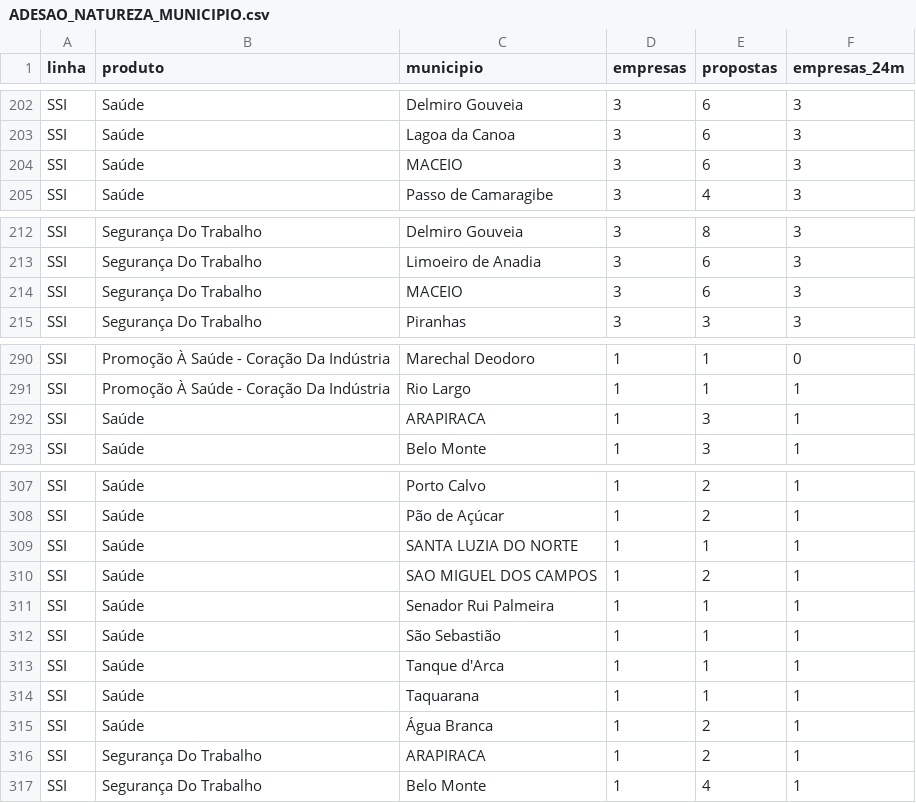
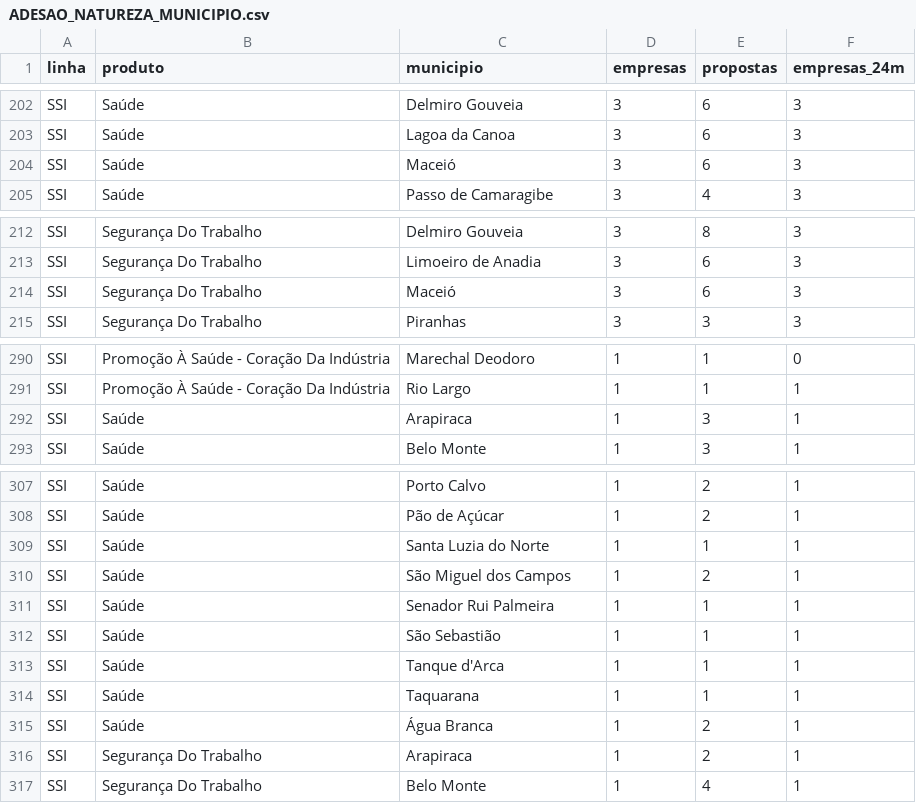
Before and after one commit to wiltonds/AI-Commercial-Intelligence, a CSV file: data/processed/ADESAO_NATUREZA_MUNICIPIO.csv, drawn as a sheet; only a part is shown, gaps mark what is left out; the diff covers the shown part only.

```diff
--- a/data/processed/ADESAO_NATUREZA_MUNICIPIO.csv
+++ b/data/processed/ADESAO_NATUREZA_MUNICIPIO.csv
@@ -203,3 +203,3 @@ SSI,Saúde,Delmiro Gouveia,3,6,3
 SSI,Saúde,Lagoa da Canoa,3,6,3
-SSI,Saúde,MACEIO,3,6,3
+SSI,Saúde,Maceió,3,6,3
 SSI,Saúde,Passo de Camaragibe,3,4,3
@@ -213,3 +213,3 @@ SSI,Segurança Do Trabalho,Delmiro Gouveia,3,8,3
 SSI,Segurança Do Trabalho,Limoeiro de Anadia,3,6,3
-SSI,Segurança Do Trabalho,MACEIO,3,6,3
+SSI,Segurança Do Trabalho,Maceió,3,6,3
 SSI,Segurança Do Trabalho,Piranhas,3,3,3
@@ -291,3 +291,3 @@ SSI,Promoção À Saúde - Coração Da Indústria,Marechal Deodoro,1,1,0
 SSI,Promoção À Saúde - Coração Da Indústria,Rio Largo,1,1,1
-SSI,Saúde,ARAPIRACA,1,3,1
+SSI,Saúde,Arapiraca,1,3,1
 SSI,Saúde,Belo Monte,1,3,1
@@ -308,4 +308,4 @@ SSI,Saúde,Porto Calvo,1,2,1
 SSI,Saúde,Pão de Açúcar,1,2,1
-SSI,Saúde,SANTA LUZIA DO NORTE,1,1,1
-SSI,Saúde,SAO MIGUEL DOS CAMPOS,1,2,1
+SSI,Saúde,Santa Luzia do Norte,1,1,1
+SSI,Saúde,São Miguel dos Campos,1,2,1
 SSI,Saúde,Senador Rui Palmeira,1,1,1
@@ -315,3 +315,3 @@ SSI,Saúde,Taquarana,1,1,1
 SSI,Saúde,Água Branca,1,2,1
-SSI,Segurança Do Trabalho,ARAPIRACA,1,2,1
+SSI,Segurança Do Trabalho,Arapiraca,1,2,1
 SSI,Segurança Do Trabalho,Belo Monte,1,4,1
```
Also changed, not shown: 1 edited cell elsewhere in this file, data/processed/AUDITORIA_RECEITA_GAP_INDUSTRIA.csv, data/processed/HUBS_MEMBROS_PUBLICO.csv, 10 other files.
